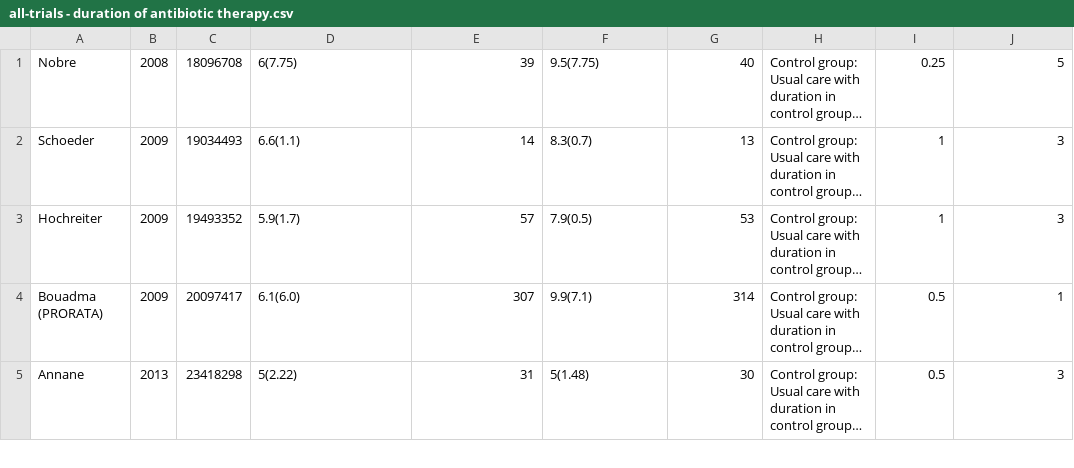
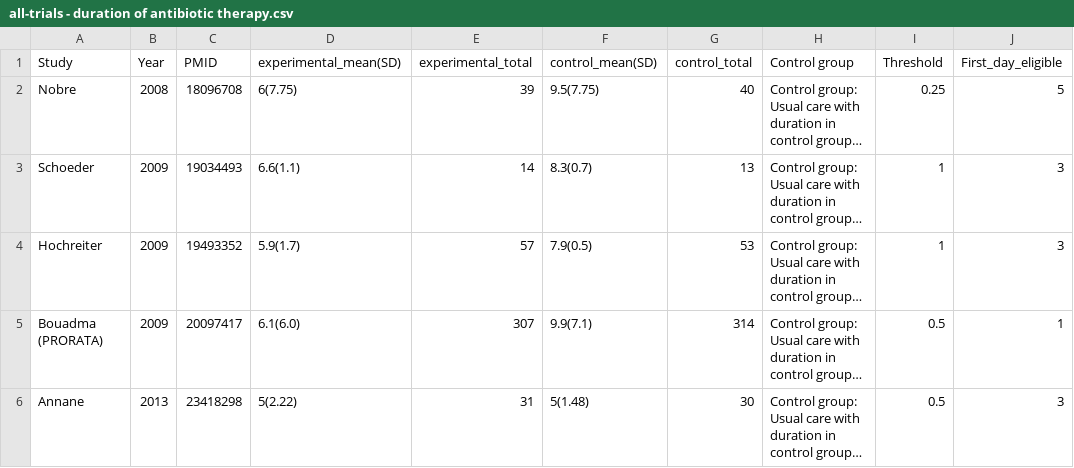
Before and after one commit to openMetaAnalysis/Procalcitonin-guided-therapy-for-patients-with-severe-sepsis-and-septic-shock, a CSV file: data/all-trials - duration of antibiotic therapy.csv, drawn as a sheet; only a part is shown; long unchanged cells end in …; the diff names each change by its address in the sheet, - before the commit and + after, or states it on an @@ line.

Commit message:
Restored column headers

```diff
--- a/data/all-trials - duration of antibiotic therapy.csv
+++ b/data/all-trials - duration of antibiotic therapy.csv
+row 1: Study | Year | PMID | experimental_mean(SD) | experimental_total | control_mean(SD) | control_total | Control group | Threshold | First_day_eligible
```
